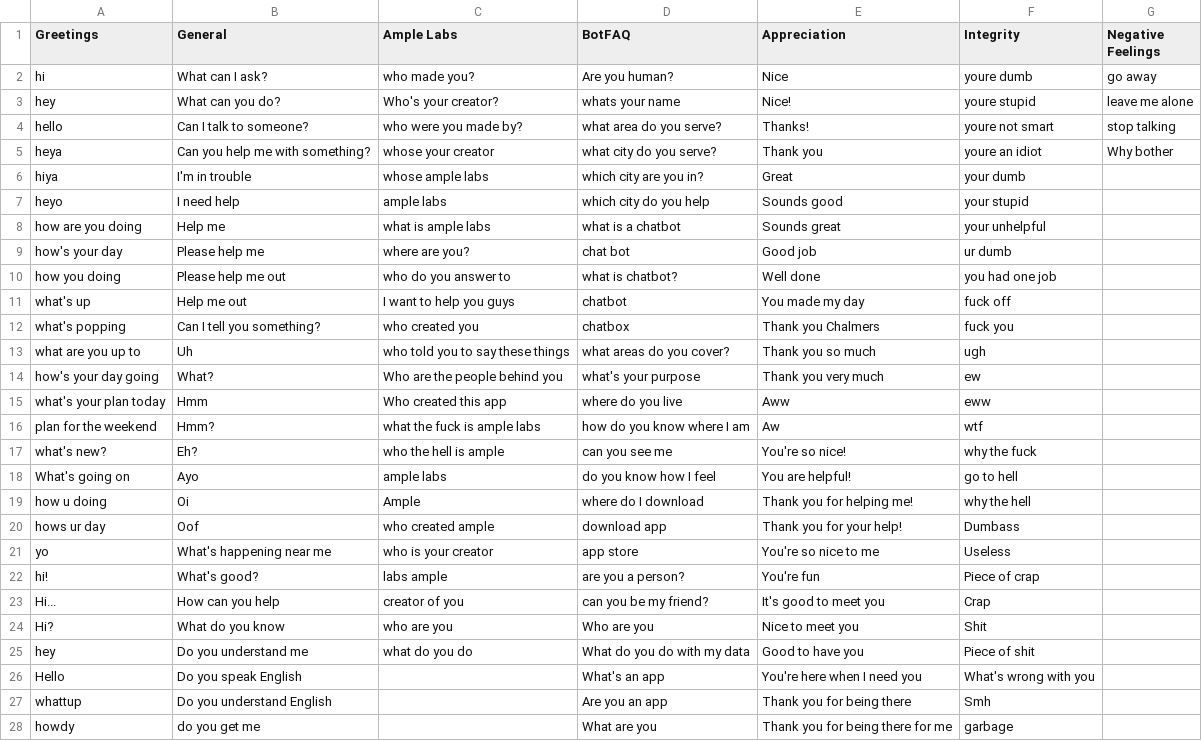
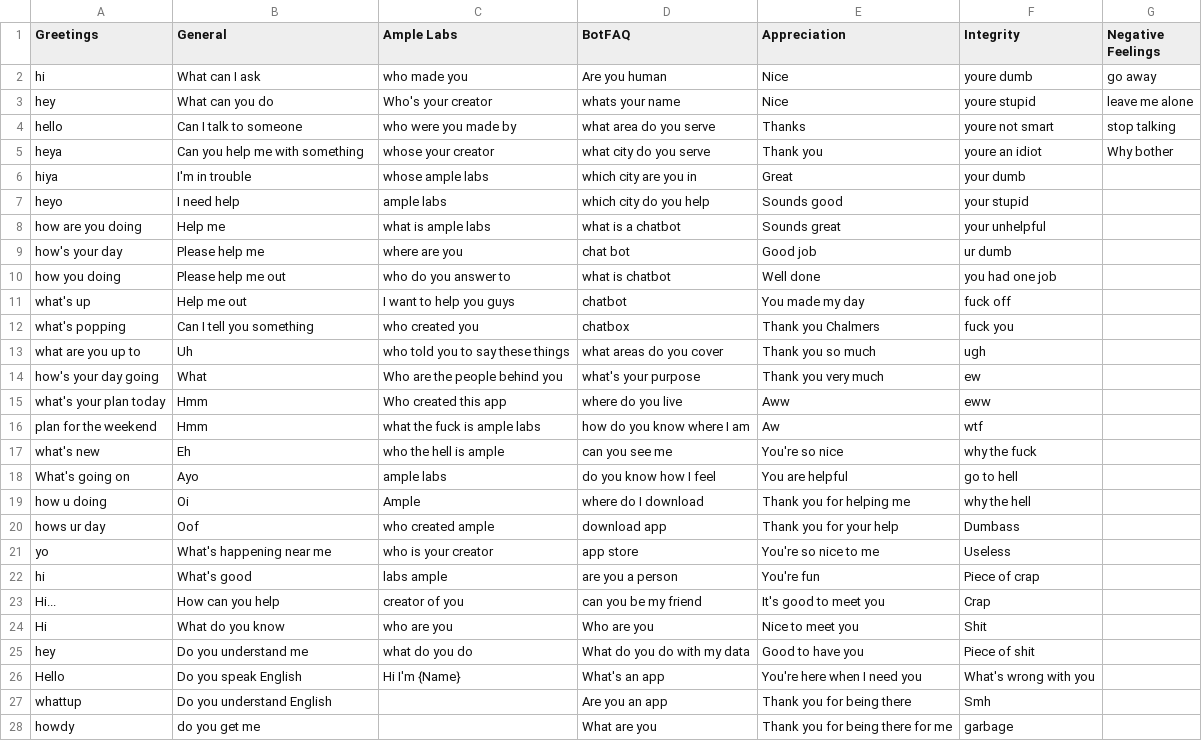
Before and after one commit to amplelabs/lex-poc, a CSV file: New Utterances.csv, drawn as a sheet; only a part is shown; the diff covers the shown part only.

```diff
--- a/New Utterances.csv
+++ b/New Utterances.csv
@@ -1,27 +1,27 @@
 Greetings,General,Ample Labs,BotFAQ,Appreciation,Integrity,Negative Feelings
-hi,What can I ask?,who made you?,Are you human?,Nice,youre dumb,go away
-hey,What can you do?,Who's your creator?,whats your name,Nice!,youre stupid,leave me alone
-hello,Can I talk to someone?,who were you made by?,what area do you serve?,Thanks!,youre not smart,stop talking
-heya,Can you help me with something?,whose your creator,what city do you serve?,Thank you,youre an idiot,Why bother
-hiya,I'm in trouble,whose ample labs,which city are you in?,Great,your dumb,
+hi,What can I ask,who made you,Are you human,Nice,youre dumb,go away
+hey,What can you do,Who's your creator,whats your name,Nice,youre stupid,leave me alone
+hello,Can I talk to someone,who were you made by,what area do you serve,Thanks,youre not smart,stop talking
+heya,Can you help me with something,whose your creator,what city do you serve,Thank you,youre an idiot,Why bother
+hiya,I'm in trouble,whose ample labs,which city are you in,Great,your dumb,
 heyo,I need help,ample labs,which city do you help,Sounds good,your stupid,
 how are you doing,Help me,what is ample labs,what is a chatbot,Sounds great,your unhelpful,
-how's your day,Please help me,where are you?,chat bot,Good job,ur dumb,
-how you doing,Please help me out,who do you answer to,what is chatbot?,Well done,you had one job,
+how's your day,Please help me,where are you,chat bot,Good job,ur dumb,
+how you doing,Please help me out,who do you answer to,what is chatbot,Well done,you had one job,
 what's up,Help me out,I want to help you guys,chatbot,You made my day,fuck off,
-what's popping,Can I tell you something?,who created you,chatbox,Thank you Chalmers,fuck you,
-what are you up to,Uh,who told you to say these things,what areas do you cover?,Thank you so much,ugh,
-how's your day going,What?,Who are the people behind you,what's your purpose,Thank you very much,ew,
+what's popping,Can I tell you something,who created you,chatbox,Thank you Chalmers,fuck you,
+what are you up to,Uh,who told you to say these things,what areas do you cover,Thank you so much,ugh,
+how's your day going,What,Who are the people behind you,what's your purpose,Thank you very much,ew,
 what's your plan today,Hmm,Who created this app,where do you live,Aww,eww,
-plan for the weekend,Hmm?,what the fuck is ample labs,how do you know where I am,Aw,wtf,
-what's new?,Eh?,who the hell is ample,can you see me,You're so nice!,why the fuck,
-What's going on,Ayo,ample labs,do you know how I feel,You are helpful!,go to hell,
-how u doing,Oi,Ample ,where do I download,Thank you for helping me!,why the hell,
-hows ur day,Oof,who created ample,download app,Thank you for your help!,Dumbass,
+plan for the weekend,Hmm,what the fuck is ample labs,how do you know where I am,Aw,wtf,
+what's new,Eh,who the hell is ample,can you see me,You're so nice,why the fuck,
+What's going on,Ayo,ample labs,do you know how I feel,You are helpful,go to hell,
+how u doing,Oi,Ample ,where do I download,Thank you for helping me,why the hell,
+hows ur day,Oof,who created ample,download app,Thank you for your help,Dumbass,
 yo,What's happening near me,who is your creator,app store,You're so nice to me,Useless,
-hi!,What's good?,labs ample,are you a person?,You're fun,Piece of crap,
-Hi...,How can you help,creator of you,can you be my friend?,It's good to meet you,Crap,
-Hi?,What do you know,who are you,Who are you,Nice to meet you,Shit,
+hi,What's good,labs ample,are you a person,You're fun,Piece of crap,
+Hi...,How can you help,creator of you,can you be my friend,It's good to meet you,Crap,
+Hi,What do you know,who are you,Who are you,Nice to meet you,Shit,
 hey,Do you understand me,what do you do,What do you do with my data,Good to have you,Piece of shit,
-Hello,Do you speak English,,What's an app,You're here when I need you,What's wrong with you,
+Hello,Do you speak English,Hi I'm {Name},What's an app,You're here when I need you,What's wrong with you,
 whattup,Do you understand English,,Are you an app,Thank you for being there,Smh,
```
Also changed, not shown: 1 added row and 19 edited cells elsewhere in this file, 1 other file.
